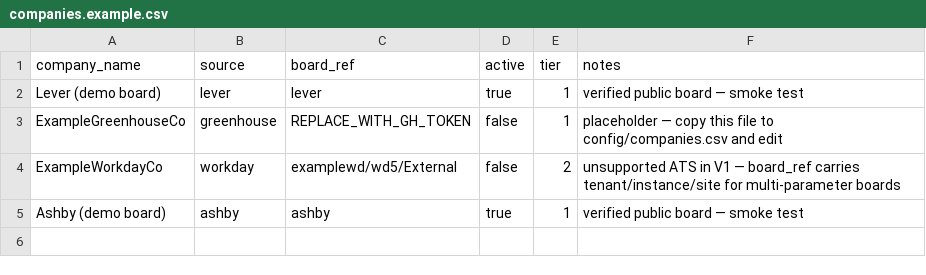
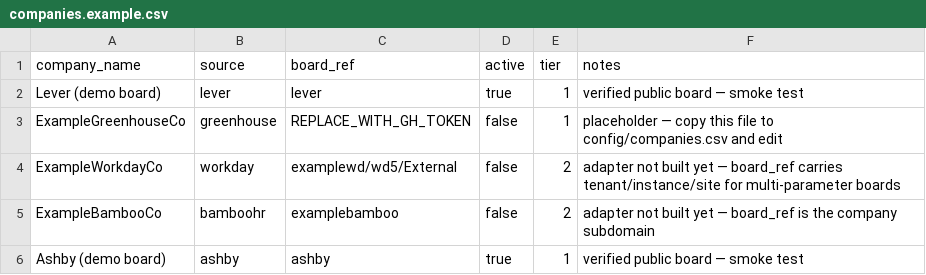
Before and after one commit to AMikhno/job-market-analytics, a CSV file: config/companies.example.csv, drawn as a sheet.

```diff
--- a/config/companies.example.csv
+++ b/config/companies.example.csv
@@ -3,3 +3,4 @@ Lever (demo board),lever,lever,true,1,verified public board — smoke test
 ExampleGreenhouseCo,greenhouse,REPLACE_WITH_GH_TOKEN,false,1,placeholder — copy this file to config/companies.csv and edit
-ExampleWorkdayCo,workday,examplewd/wd5/External,false,2,unsupported ATS in V1 — board_ref carries tenant/instance/site for multi-parameter boards
+ExampleWorkdayCo,workday,examplewd/wd5/External,false,2,adapter not built yet — board_ref carries tenant/instance/site for multi-parameter boards
+ExampleBambooCo,bamboohr,examplebamboo,false,2,adapter not built yet — board_ref is the company subdomain
 Ashby (demo board),ashby,ashby,true,1,verified public board — smoke test
```
Also changed, not shown: 3 other files.
